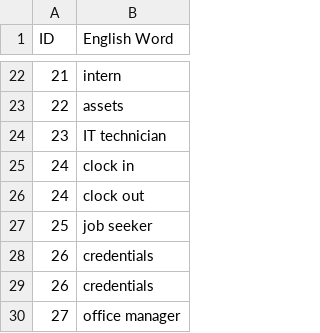
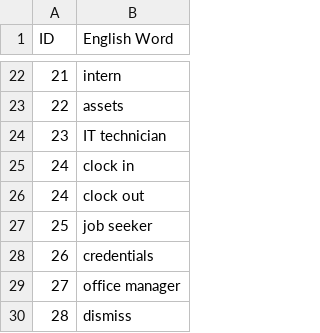
Before and after one commit to Dibeo/VocaLearner, a CSV file: app/src/main/res/raw/english_words.csv, drawn as a sheet; only a part is shown, gaps mark what is left out; the shorter side is filled out with more unchanged rows; the diff names each change by its address in the sheet, - before the commit and + after, or states it on an @@ line.

```diff
--- a/app/src/main/res/raw/english_words.csv
+++ b/app/src/main/res/raw/english_words.csv
-row 28: 26 | credentials
```
Also changed, not shown: 1 other file.
